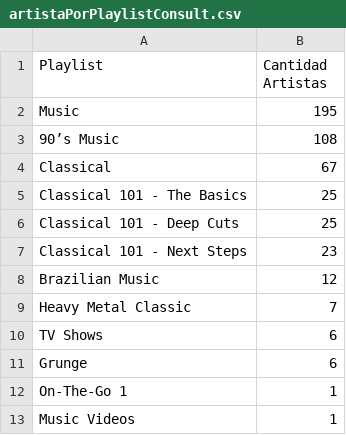
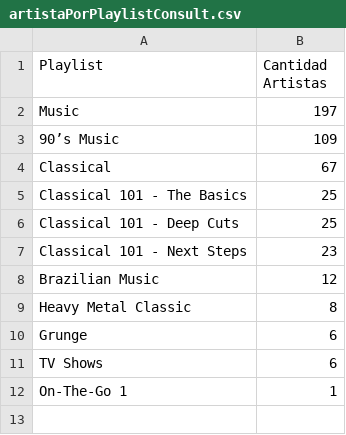
Before and after one commit to dianaxime/BD_Proyecto1, a CSV file: UI/artistaPorPlaylistConsult.csv, drawn as a sheet.

```diff
--- a/UI/artistaPorPlaylistConsult.csv
+++ b/UI/artistaPorPlaylistConsult.csv
@@ -1,4 +1,4 @@
 Playlist;Cantidad Artistas
-Music;195
-90’s Music;108
+Music;197
+90’s Music;109
 Classical;67
@@ -8,6 +8,5 @@ Classical 101 - Next Steps;23
 Brazilian Music;12
-Heavy Metal Classic;7
+Heavy Metal Classic;8
+Grunge;6
 TV Shows;6
-Grunge;6
 On-The-Go 1;1
-Music Videos;1
```
Also changed, not shown: UI/duracionPlaylistConsult.csv, UI/promedioGeneroConsult.csv, 13 other files.
